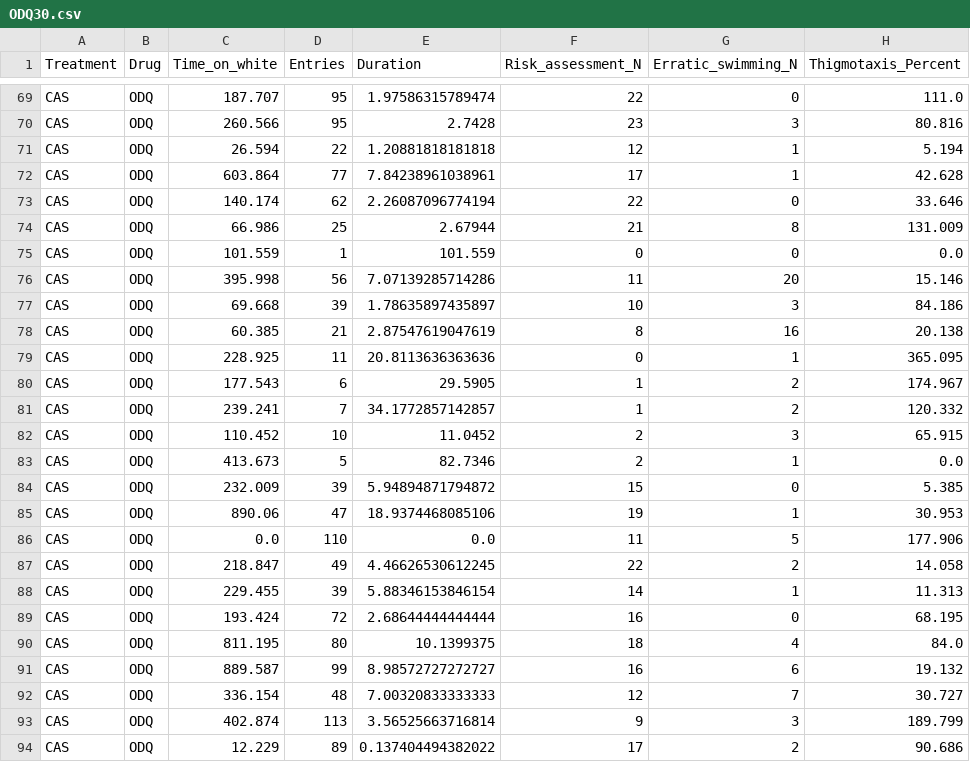
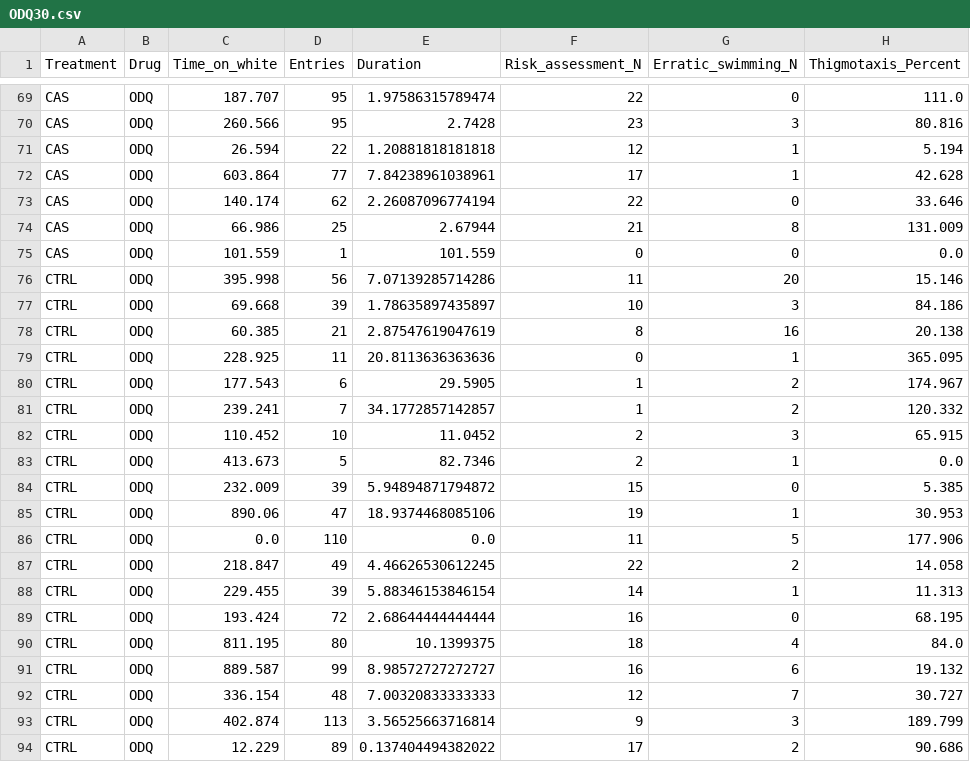
Before and after one commit to lanec-unifesspa/no-ptsd, a CSV file: behavior/ODQ/ODQ30.csv, drawn as a sheet; only a part is shown, gaps mark what is left out.

Commit message:
Update ODQ30.csv

```diff
--- a/behavior/ODQ/ODQ30.csv
+++ b/behavior/ODQ/ODQ30.csv
@@ -75,20 +75,20 @@ CAS,ODQ,66.986,25,2.67944,21,8,131.009
 CAS,ODQ,101.559,1,101.559,0,0,0.0
-CAS,ODQ,395.998,56,7.07139285714286,11,20,15.146
-CAS,ODQ,69.668,39,1.78635897435897,10,3,84.186
-CAS,ODQ,60.385,21,2.87547619047619,8,16,20.138
-CAS,ODQ,228.925,11,20.8113636363636,0,1,365.095
-CAS,ODQ,177.543,6,29.5905,1,2,174.967
-CAS,ODQ,239.241,7,34.1772857142857,1,2,120.332
-CAS,ODQ,110.452,10,11.0452,2,3,65.915
-CAS,ODQ,413.673,5,82.7346,2,1,0.0
-CAS,ODQ,232.009,39,5.94894871794872,15,0,5.385
-CAS,ODQ,890.06,47,18.9374468085106,19,1,30.953
-CAS,ODQ,0.0,110,0.0,11,5,177.906
-CAS,ODQ,218.847,49,4.46626530612245,22,2,14.058
-CAS,ODQ,229.455,39,5.88346153846154,14,1,11.313
-CAS,ODQ,193.424,72,2.68644444444444,16,0,68.195
-CAS,ODQ,811.195,80,10.1399375,18,4,84.0
-CAS,ODQ,889.587,99,8.98572727272727,16,6,19.132
-CAS,ODQ,336.154,48,7.00320833333333,12,7,30.727
-CAS,ODQ,402.874,113,3.56525663716814,9,3,189.799
-CAS,ODQ,12.229,89,0.137404494382022,17,2,90.686
+CTRL,ODQ,395.998,56,7.07139285714286,11,20,15.146
+CTRL,ODQ,69.668,39,1.78635897435897,10,3,84.186
+CTRL,ODQ,60.385,21,2.87547619047619,8,16,20.138
+CTRL,ODQ,228.925,11,20.8113636363636,0,1,365.095
+CTRL,ODQ,177.543,6,29.5905,1,2,174.967
+CTRL,ODQ,239.241,7,34.1772857142857,1,2,120.332
+CTRL,ODQ,110.452,10,11.0452,2,3,65.915
+CTRL,ODQ,413.673,5,82.7346,2,1,0.0
+CTRL,ODQ,232.009,39,5.94894871794872,15,0,5.385
+CTRL,ODQ,890.06,47,18.9374468085106,19,1,30.953
+CTRL,ODQ,0.0,110,0.0,11,5,177.906
+CTRL,ODQ,218.847,49,4.46626530612245,22,2,14.058
+CTRL,ODQ,229.455,39,5.88346153846154,14,1,11.313
+CTRL,ODQ,193.424,72,2.68644444444444,16,0,68.195
+CTRL,ODQ,811.195,80,10.1399375,18,4,84.0
+CTRL,ODQ,889.587,99,8.98572727272727,16,6,19.132
+CTRL,ODQ,336.154,48,7.00320833333333,12,7,30.727
+CTRL,ODQ,402.874,113,3.56525663716814,9,3,189.799
+CTRL,ODQ,12.229,89,0.137404494382022,17,2,90.686
```
